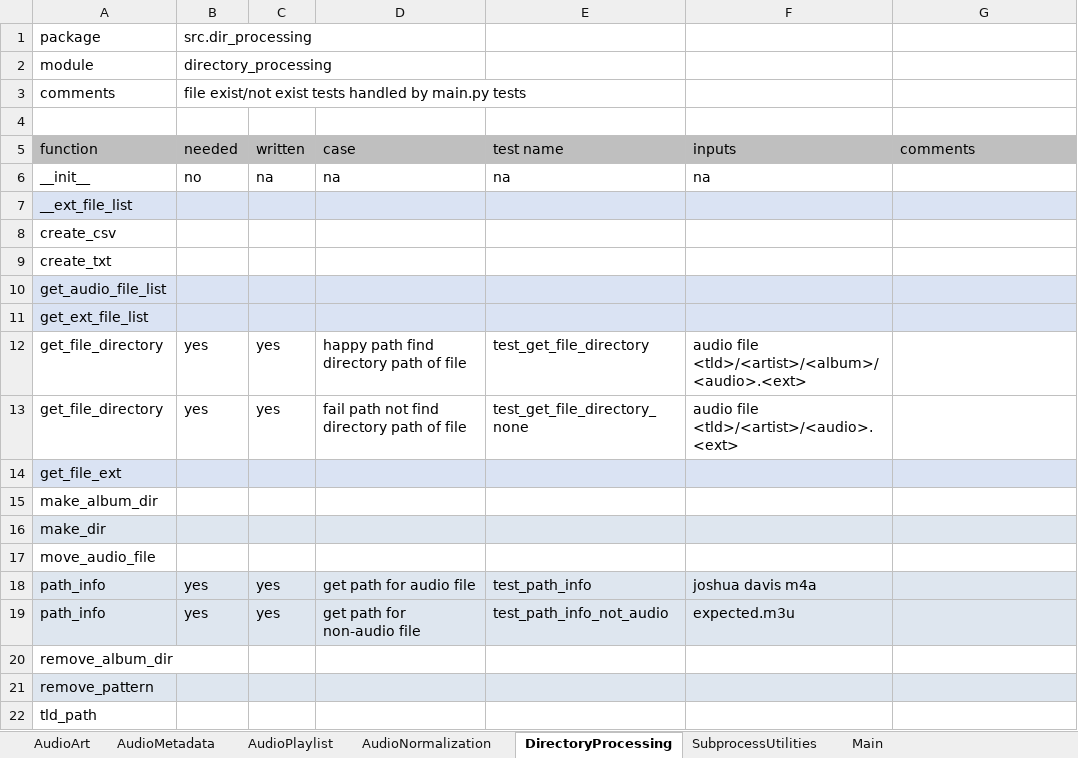
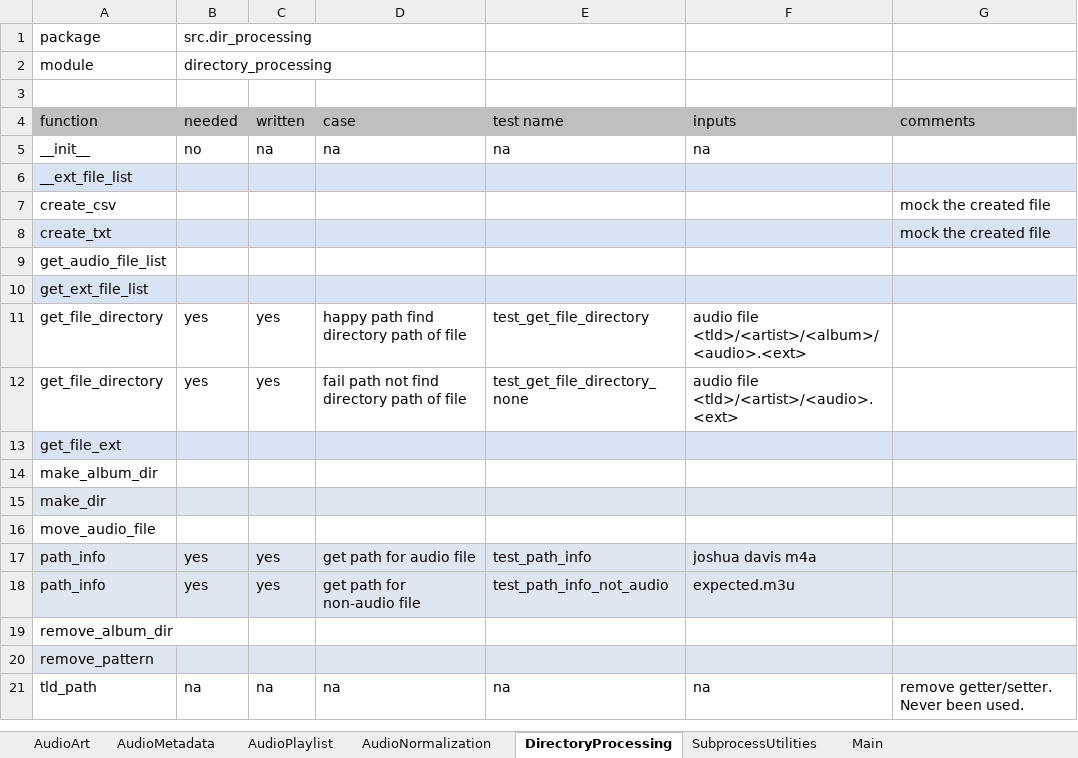
Before and after one commit to manweile/MusicProcessing, an Excel workbook: excel_files/Testing.xlsx, sheet DirectoryProcessing, drawn as a sheet; values as stored, in another font and other column widths than the file's, no borders; removed rows and columns are numbered as before the commit, all else as after; the diff names each change by its address in the sheet, - before the commit and + after, or states it on an @@ line.

Commit message:
adding tests

```diff
--- a/excel_files/Testing.xlsx (sheet DirectoryProcessing)
+++ b/excel_files/Testing.xlsx (sheet DirectoryProcessing)
-row 3: comments | file exist/not exist tests handled by main.py tests
-G7:G8 (comments): (empty)
+G7:G8 (comments): mock the created file
-A8:G8 fill: none
+A8:G8 fill: #DAE3F3
-A9:G9 fill: #DAE3F3
+A9:G9 fill: none
-row 22: tld_path
+row 21: tld_path | na | na | na | na | na | remove getter/setter. Never been used.
```
Also changed, not shown: sheet AudioNormalization, sheet SubprocessUtilities, sheet Main, sheet AudioPlaylist, sheet AudioArt, sheet AudioMetadata, 7 other files.
